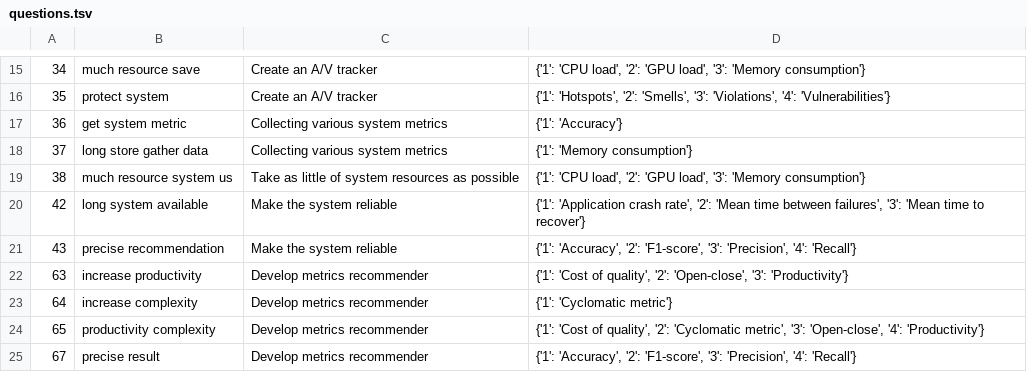
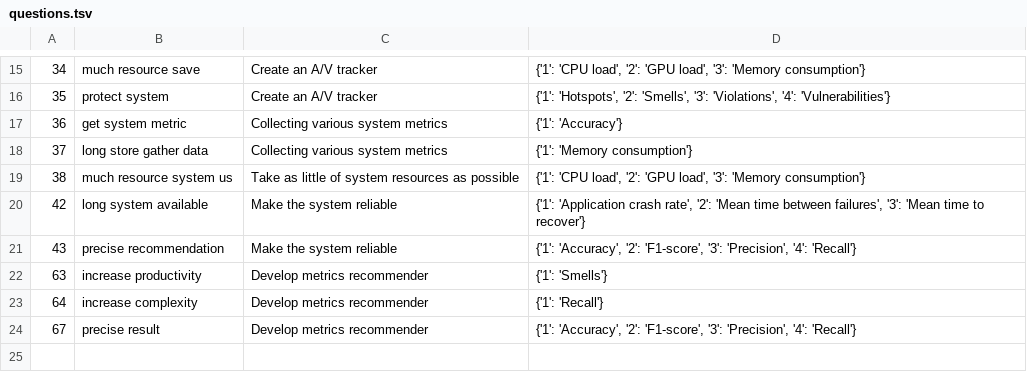
Before and after one commit to Shuvani/MetricsRecommender, a TSV file: gqm_api/questions.tsv, drawn as a sheet; only a part is shown, gaps mark what is left out.

```diff
--- a/gqm_api/questions.tsv
+++ b/gqm_api/questions.tsv
@@ -21,5 +21,4 @@
 43	precise recommendation	Make the system reliable	{'1': 'Accuracy', '2': 'F1-score', '3': 'Precision', '4': 'Recall'}
-63	increase productivity	Develop metrics recommender	{'1': 'Cost of quality', '2': 'Open-close', '3': 'Productivity'}
-64	increase complexity	Develop metrics recommender	{'1': 'Cyclomatic metric'}
-65	productivity complexity	Develop metrics recommender	{'1': 'Cost of quality', '2': 'Cyclomatic metric', '3': 'Open-close', '4': 'Productivity'}
+63	increase productivity	Develop metrics recommender	{'1': 'Smells'}
+64	increase complexity	Develop metrics recommender	{'1': 'Recall'}
 67	precise result	Develop metrics recommender	{'1': 'Accuracy', '2': 'F1-score', '3': 'Precision', '4': 'Recall'}
```
Also changed, not shown: gqm_api/questions.csv, 4 other files.
